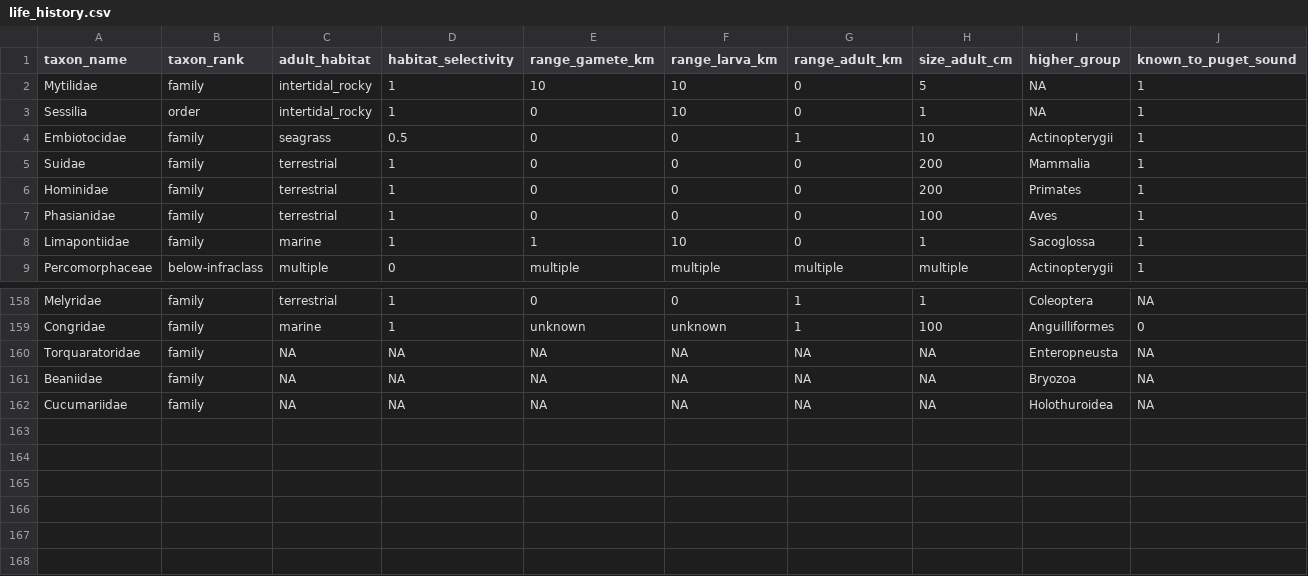
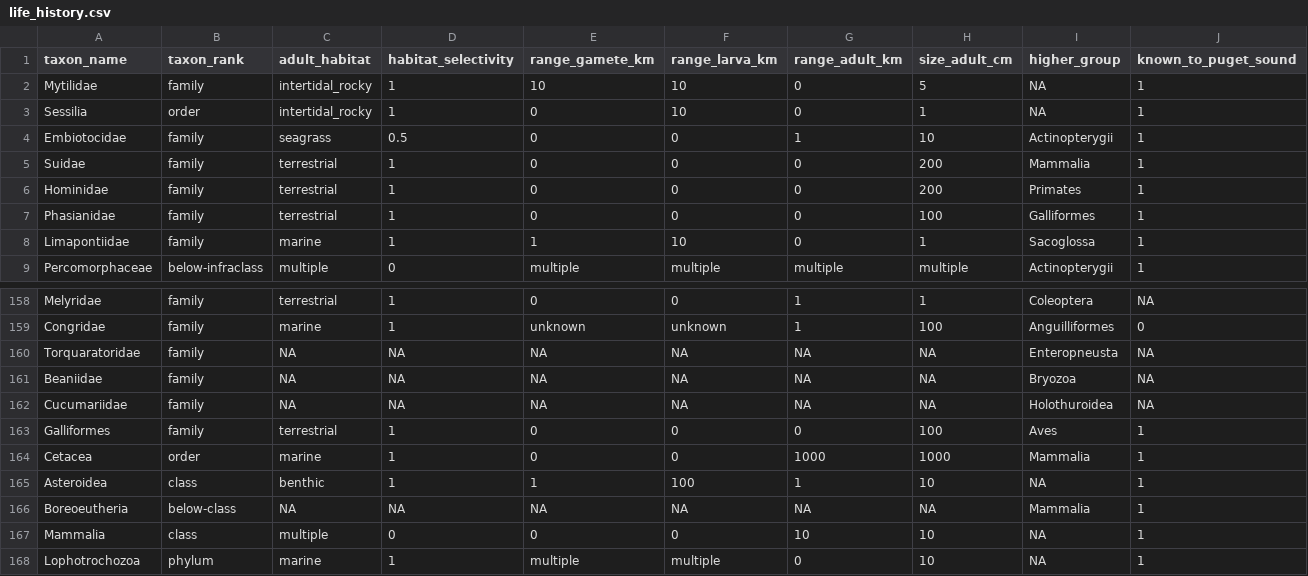
Before and after one commit to jimmyodonnell/Carkeek_eDNA_grid, a CSV file: Data/life_history.csv, drawn as a sheet; only a part is shown, gaps mark what is left out.

Commit message:
added some data

```diff
--- a/Data/life_history.csv
+++ b/Data/life_history.csv
@@ -6,3 +6,3 @@ Suidae,family,terrestrial,1,0,0,0,200,Mammalia,1
 Hominidae,family,terrestrial,1,0,0,0,200,Primates,1
-Phasianidae,family,terrestrial,1,0,0,0,100,Aves,1
+Phasianidae,family,terrestrial,1,0,0,0,100,Galliformes,1
 Limapontiidae,family,marine,1,1,10,0,1,Sacoglossa,1
@@ -162 +162,7 @@ Beaniidae,family,NA,NA,NA,NA,NA,NA,Bryozoa,NA
 Cucumariidae,family,NA,NA,NA,NA,NA,NA,Holothuroidea,NA
+Galliformes,family,terrestrial,1,0,0,0,100,Aves,1
+Cetacea,order,marine,1,0,0,1000,1000,Mammalia,1
+Asteroidea,class,benthic,1,1,100,1,10,NA,1
+Boreoeutheria,below-class,NA,NA,NA,NA,NA,NA,Mammalia,1
+Mammalia,class,multiple,0,0,0,10,10,NA,1
+Lophotrochozoa,phylum,marine,1,multiple,multiple,0,10,NA,1
```
